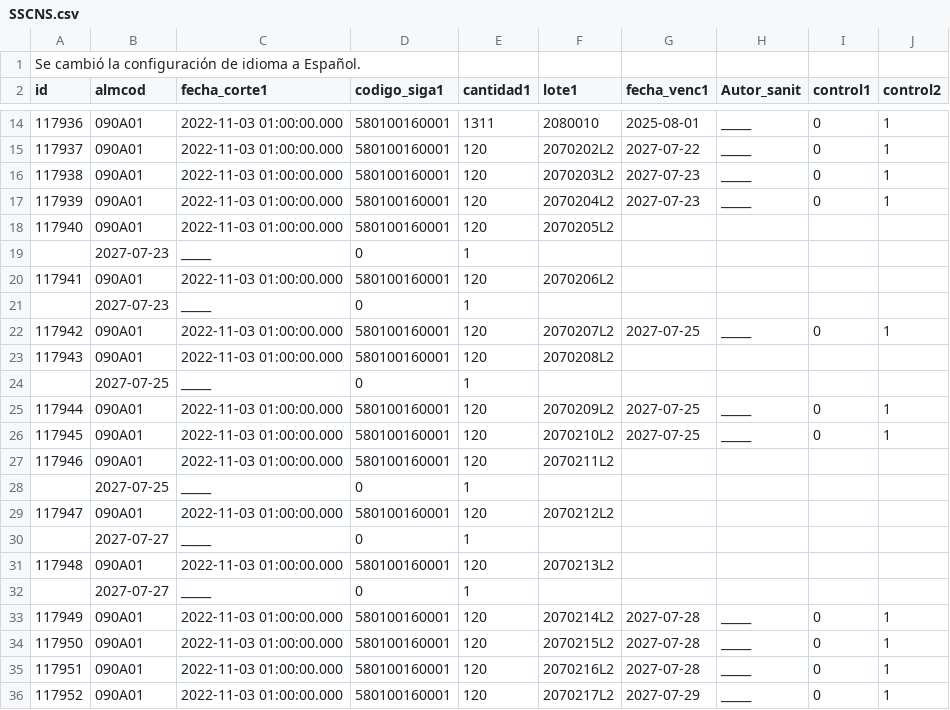
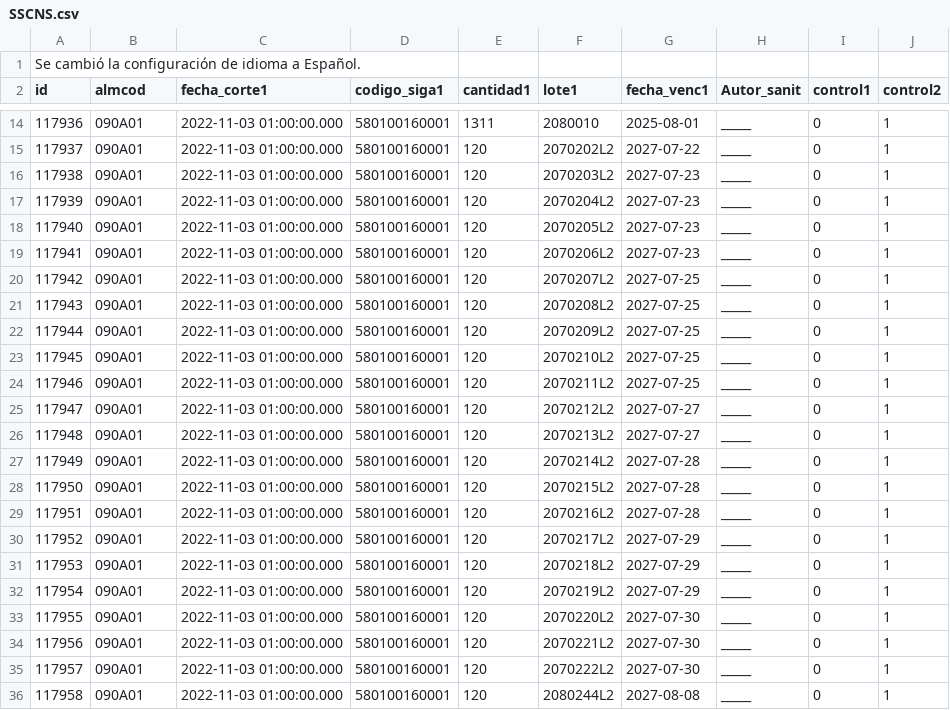
Before and after one commit to infsismeddig/dws, a CSV file: SSCNS.csv, drawn as a sheet; only a part is shown, gaps mark what is left out; the shorter side is filled out with more unchanged rows; the diff covers the shown part only.

Commit message:
Commit SSCNS 2022. ju_103623

```diff
--- a/SSCNS.csv
+++ b/SSCNS.csv
@@ -17,17 +17,11 @@ id|almcod|fecha_corte1|codigo_siga1|cantidad1|lote1|fecha_venc1|Autor_sanit|cont
 117939|090A01|2022-11-03 01:00:00.000|580100160001|120|2070204L2|2027-07-23|_____|0|1
-117940|090A01|2022-11-03 01:00:00.000|580100160001|120|2070205L2
-|2027-07-23|_____|0|1
-117941|090A01|2022-11-03 01:00:00.000|580100160001|120|2070206L2
-|2027-07-23|_____|0|1
+117940|090A01|2022-11-03 01:00:00.000|580100160001|120|2070205L2|2027-07-23|_____|0|1
+117941|090A01|2022-11-03 01:00:00.000|580100160001|120|2070206L2|2027-07-23|_____|0|1
 117942|090A01|2022-11-03 01:00:00.000|580100160001|120|2070207L2|2027-07-25|_____|0|1
-117943|090A01|2022-11-03 01:00:00.000|580100160001|120|2070208L2
-|2027-07-25|_____|0|1
+117943|090A01|2022-11-03 01:00:00.000|580100160001|120|2070208L2|2027-07-25|_____|0|1
 117944|090A01|2022-11-03 01:00:00.000|580100160001|120|2070209L2|2027-07-25|_____|0|1
 117945|090A01|2022-11-03 01:00:00.000|580100160001|120|2070210L2|2027-07-25|_____|0|1
-117946|090A01|2022-11-03 01:00:00.000|580100160001|120|2070211L2
-|2027-07-25|_____|0|1
-117947|090A01|2022-11-03 01:00:00.000|580100160001|120|2070212L2
-|2027-07-27|_____|0|1
-117948|090A01|2022-11-03 01:00:00.000|580100160001|120|2070213L2
-|2027-07-27|_____|0|1
+117946|090A01|2022-11-03 01:00:00.000|580100160001|120|2070211L2|2027-07-25|_____|0|1
+117947|090A01|2022-11-03 01:00:00.000|580100160001|120|2070212L2|2027-07-27|_____|0|1
+117948|090A01|2022-11-03 01:00:00.000|580100160001|120|2070213L2|2027-07-27|_____|0|1
 117949|090A01|2022-11-03 01:00:00.000|580100160001|120|2070214L2|2027-07-28|_____|0|1
```
Also changed, not shown: 6 removed rows and 24 edited cells elsewhere in this file.
